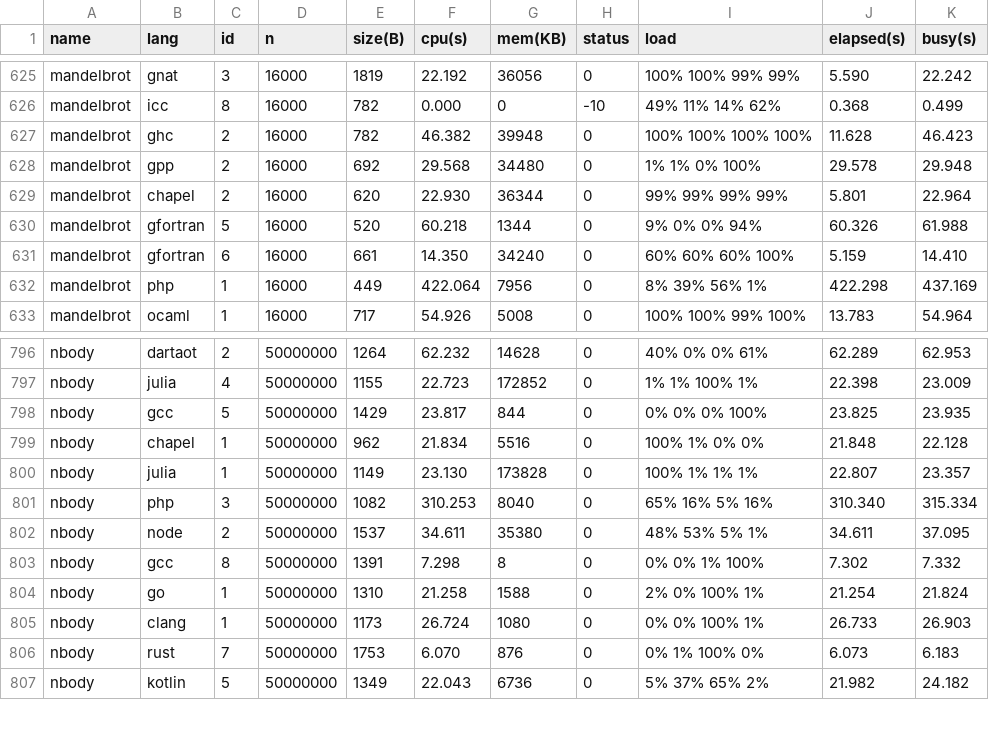
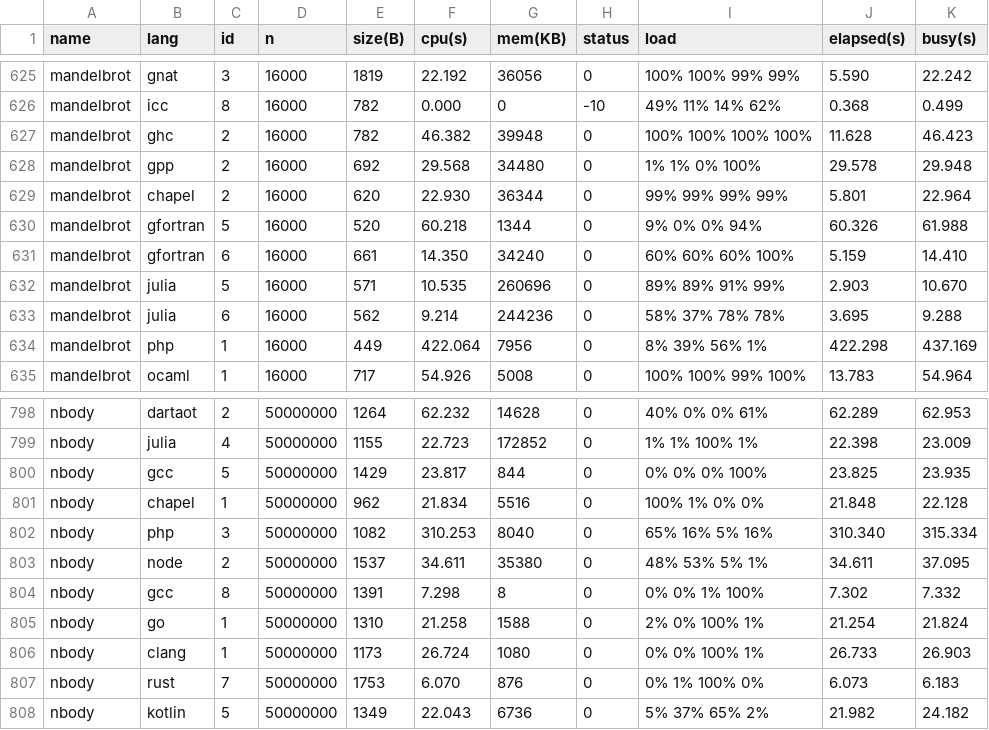
Before and after one commit to kirisky/benchmarks-game, a CSV file: public/data/data.csv, drawn as a sheet; only a part is shown, gaps mark what is left out; removed rows and columns are numbered as before the commit, all else as after; the diff names each change by its address in the sheet, - before the commit and + after, or states it on an @@ line.

```diff
--- a/public/data/data.csv
+++ b/public/data/data.csv
+row 632: mandelbrot | julia | 5 | 16000 | 571 | 10.535 | 260696 | 0 | 89% 89% 91% 99% | 2.903 | 10.670
+row 633: mandelbrot | julia | 6 | 16000 | 562 | 9.214 | 244236 | 0 | 58% 37% 78% 78% | 3.695 | 9.288
-row 800: nbody | julia | 1 | 50000000 | 1149 | 23.130 | 173828 | 0 | 100% 1% 1% 1% | 22.807 | 23.357
```
Also changed, not shown: public/data/alldata.csv, public/data/ndata.csv, 17 other files.
